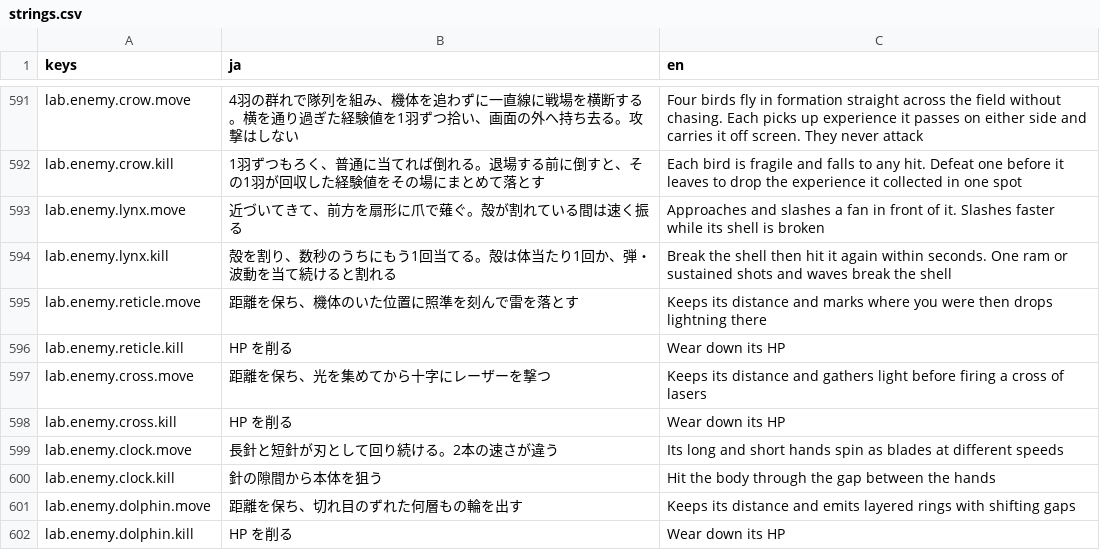
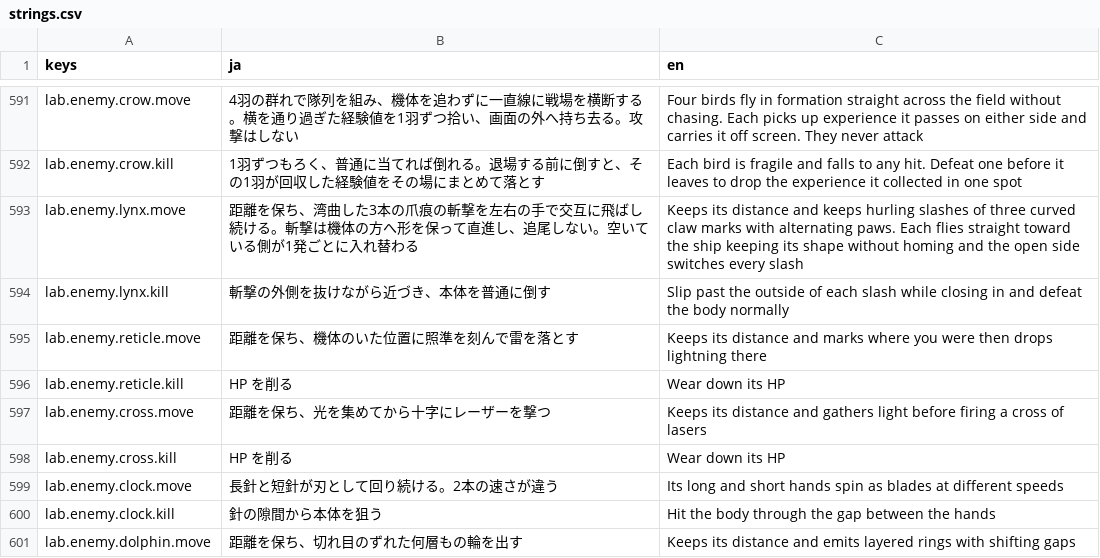
Before and after one commit to Tomatoguy1029/speed, a CSV file: speed/data/text/strings.csv, drawn as a sheet; only a part is shown, gaps mark what is left out; the shorter side is filled out with more unchanged rows.

```diff
--- a/speed/data/text/strings.csv
+++ b/speed/data/text/strings.csv
@@ -610,4 +610,4 @@ lab.enemy.crow.move,4羽の群れで隊列を組み、機体を追わずに一
 lab.enemy.crow.kill,1羽ずつもろく、普通に当てれば倒れる。退場する前に倒すと、その1羽が回収した経験値をその場にまとめて落とす,Each bird is fragile and falls to any hit. Defeat one before it leaves to drop the experience it collected in one spot
-lab.enemy.lynx.move,近づいてきて、前方を扇形に爪で薙ぐ。殻が割れている間は速く振る,Approaches and slashes a fan in front of it. Slashes faster while its shell is broken
-lab.enemy.lynx.kill,殻を割り、数秒のうちにもう1回当てる。殻は体当たり1回か、弾・波動を当て続けると割れる,Break the shell then hit it again within seconds. One ram or sustained shots and waves break the shell
+lab.enemy.lynx.move,距離を保ち、湾曲した3本の爪痕の斬撃を左右の手で交互に飛ばし続ける。斬撃は機体の方へ形を保って直進し、追尾しない。空いている側が1発ごとに入れ替わる,Keeps its distance and keeps hurling slashes of three curved claw marks with alternating paws. Each flies straight toward the ship keeping its shape without homing and the open side switches every slash
+lab.enemy.lynx.kill,斬撃の外側を抜けながら近づき、本体を普通に倒す,Slip past the outside of each slash while closing in and defeat the body normally
 lab.enemy.reticle.move,距離を保ち、機体のいた位置に照準を刻んで雷を落とす,Keeps its distance and marks where you were then drops lightning there
```
Also changed, not shown: 8 other files.
